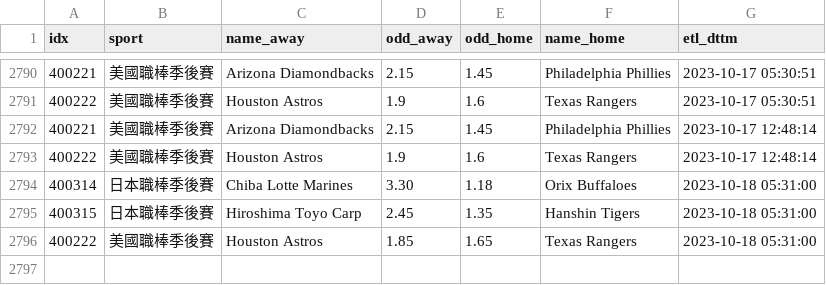
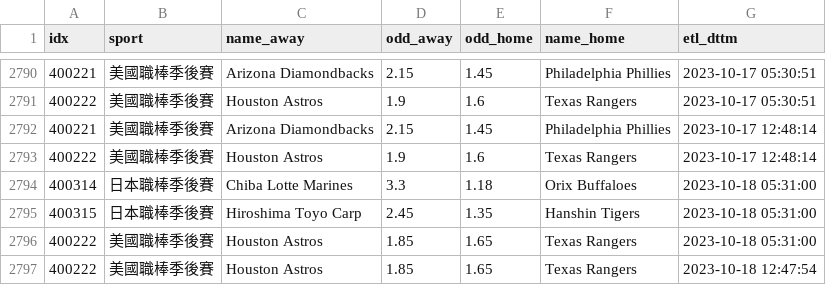
Before and after one commit to achilles0926/tw_sport_lottery, a CSV file: twsl_baseball_odds_base.csv, drawn as a sheet; only a part is shown, gaps mark what is left out.

```diff
--- a/twsl_baseball_odds_base.csv
+++ b/twsl_baseball_odds_base.csv
@@ -2793,4 +2793,5 @@
 400222,美國職棒季後賽,Houston Astros,1.9,1.6,Texas Rangers,2023-10-17 12:48:14
-400314,日本職棒季後賽,Chiba Lotte Marines,3.30,1.18,Orix Buffaloes,2023-10-18 05:31:00
+400314,日本職棒季後賽,Chiba Lotte Marines,3.3,1.18,Orix Buffaloes,2023-10-18 05:31:00
 400315,日本職棒季後賽,Hiroshima Toyo Carp,2.45,1.35,Hanshin Tigers,2023-10-18 05:31:00
 400222,美國職棒季後賽,Houston Astros,1.85,1.65,Texas Rangers,2023-10-18 05:31:00
+400222,美國職棒季後賽,Houston Astros,1.85,1.65,Texas Rangers,2023-10-18 12:47:54
```
Also changed, not shown: twsl_baseball_odds_backup.csv, 1 other file.
